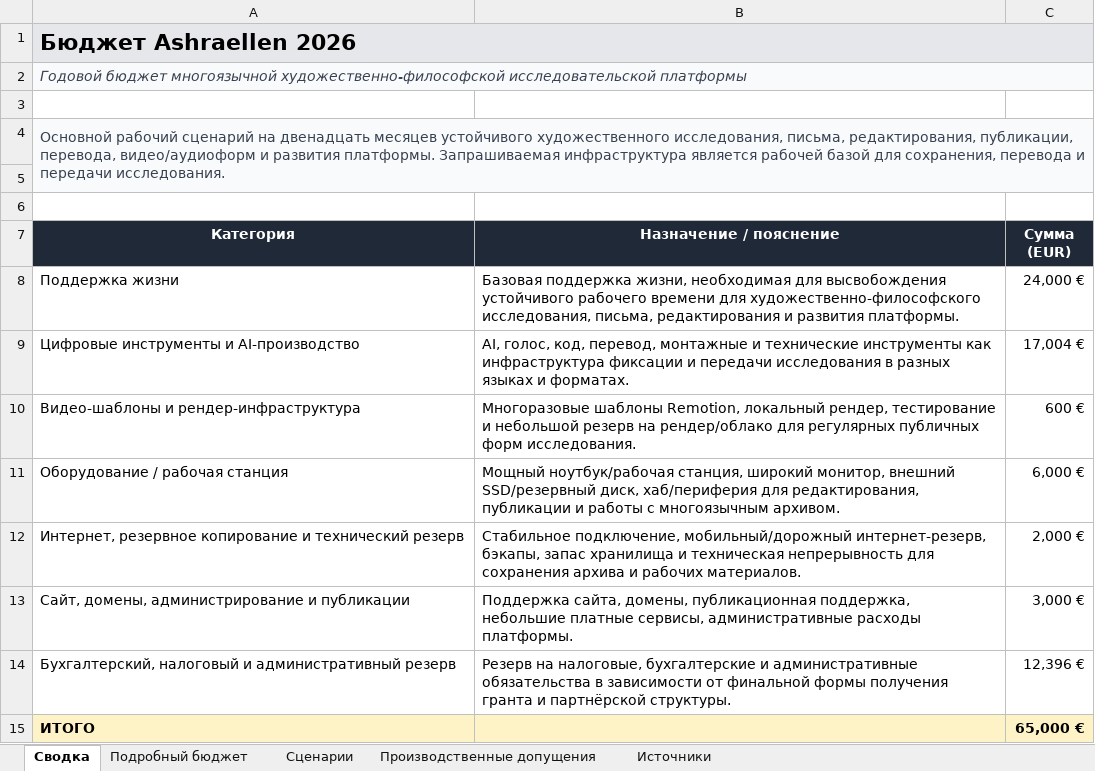
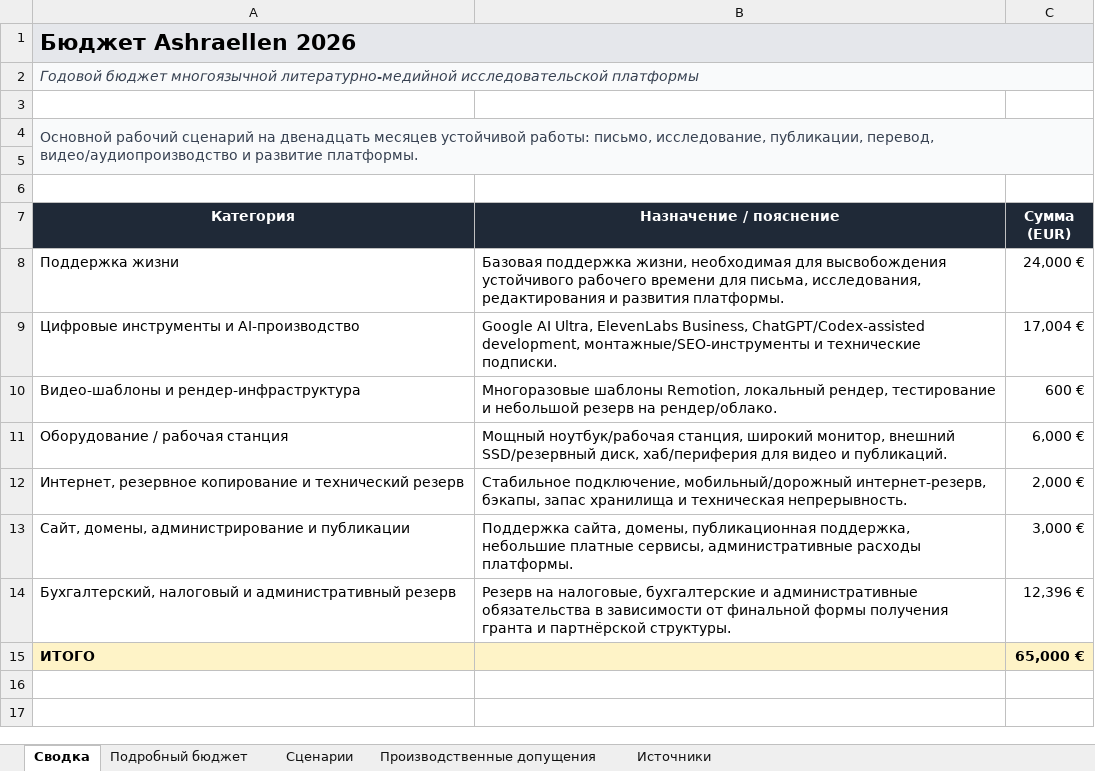
Before and after one commit to Ashraellen/ashraellen, an Excel workbook: assets/docs/Ashraellen_Budget_2026_RU.xlsx, sheet Сводка, drawn as a sheet; values as stored, in another font and other column widths than the file's, no borders; table styles not drawn; the diff names each change by its address in the sheet, - before the commit and + after, or states it on an @@ line.

```diff
--- a/assets/docs/Ashraellen_Budget_2026_RU.xlsx (sheet Сводка)
+++ b/assets/docs/Ashraellen_Budget_2026_RU.xlsx (sheet Сводка)
-A2 (Категория): …бюджет многоязычной художественно-философской исследовательской платформы
+A2 (Категория): …бюджет многоязычной литературно-медийной исследовательской платформы
-A4 (Категория): …двенадцать месяцев устойчивого художественного исследования, письма, редактирования, публикации, перевода, видео/аудиоформ и развития платформы. Запрашиваемая инфраструктура является рабочей базой для сохранения, перевода и передачи исследования.
+A4 (Категория): …двенадцать месяцев устойчивой работы: письмо, исследование, публикации, перевод, видео/аудиопроизводство и развитие платформы.
-B8 (Назначение / пояснение): …времени для художественно-философского исследования, письма, редактирования и…
+B8 (Назначение / пояснение): …времени для письма, исследования, редактирования и…
-B9 (Назначение / пояснение): AI, голос, код, перевод, монтажные и технические инструменты как инфраструктура фиксации и передачи исследования в разных языках и форматах.
+B9 (Назначение / пояснение): Google AI Ultra, ElevenLabs Business, ChatGPT/Codex-assisted development, монтажные/SEO-инструменты и технические подписки.
-B10 (Назначение / пояснение): …резерв на рендер/облако для регулярных публичных форм исследования.
+B10 (Назначение / пояснение): …резерв на рендер/облако.
-B11 (Назначение / пояснение): …хаб/периферия для редактирования, публикации и работы с многоязычным архивом.
+B11 (Назначение / пояснение): …хаб/периферия для видео и публикаций.
-B12 (Назначение / пояснение): …и техническая непрерывность для сохранения архива и рабочих материалов.
+B12 (Назначение / пояснение): …и техническая непрерывность.
```
Also changed, not shown: sheet Производственные допущения, sheet Подробный бюджет, assets/docs/Ashraellen_Budget_2026_EN.xlsx, 8 other files.
